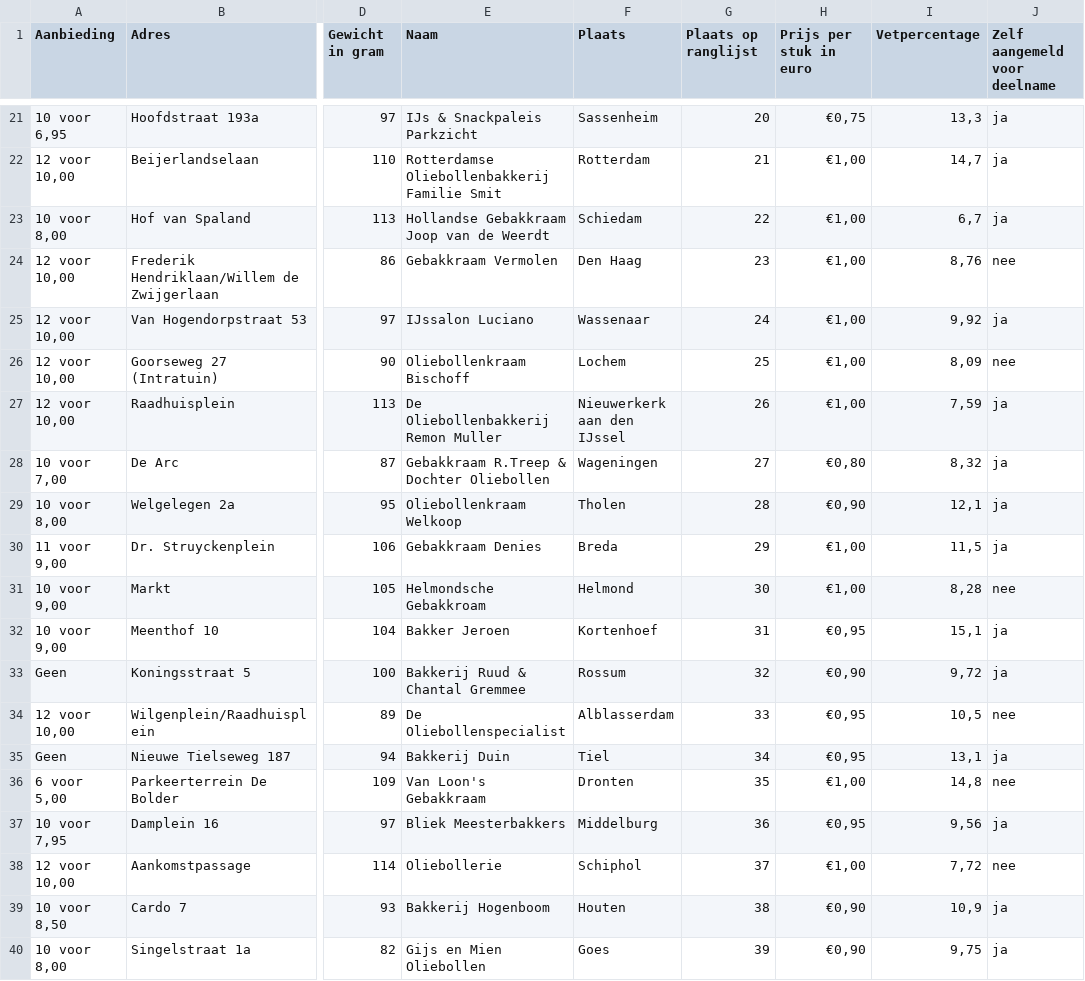
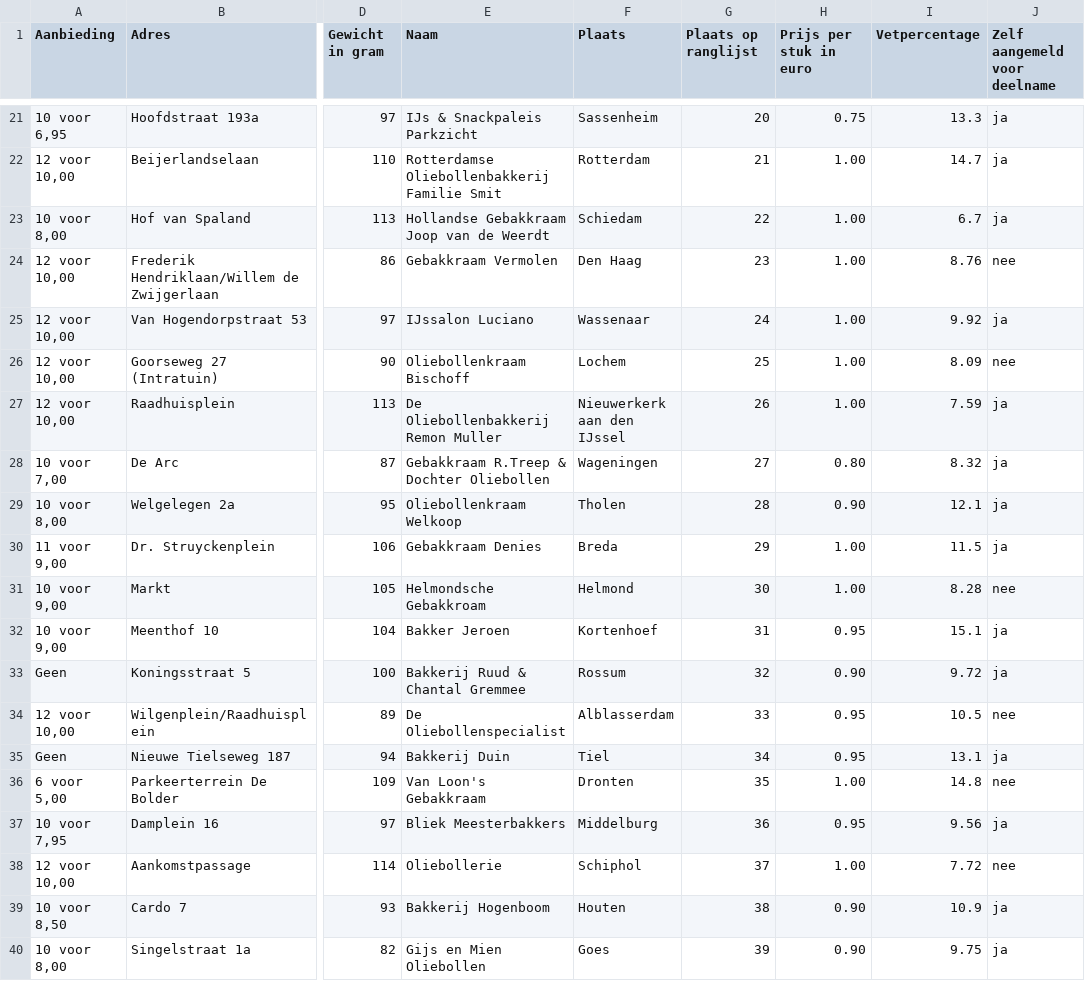
Before and after one commit to wardweistra/oliebollen, a CSV file: 2017/oliebollentest_2017.csv, drawn as a sheet; only a part is shown, gaps mark what is left out; the diff covers the shown part only; the diff names each change by its address in the sheet, - before the commit and + after, or states it on an @@ line.

```diff
--- a/2017/oliebollentest_2017.csv
+++ b/2017/oliebollentest_2017.csv
-H21 (Prijs per stuk in euro): €0,75
+H21 (Prijs per stuk in euro): 0.75
-I21 (Vetpercentage): 13,3
+I21 (Vetpercentage): 13.3
-H22:H27 (Prijs per stuk in euro): €1,00
+H22:H27 (Prijs per stuk in euro): 1.00
-I22 (Vetpercentage): 14,7
+I22 (Vetpercentage): 14.7
-I23 (Vetpercentage): 6,7
+I23 (Vetpercentage): 6.7
-I24 (Vetpercentage): 8,76
+I24 (Vetpercentage): 8.76
-I25 (Vetpercentage): 9,92
+I25 (Vetpercentage): 9.92
-I26 (Vetpercentage): 8,09
+I26 (Vetpercentage): 8.09
-I27 (Vetpercentage): 7,59
+I27 (Vetpercentage): 7.59
-H28 (Prijs per stuk in euro): €0,80
+H28 (Prijs per stuk in euro): 0.80
-I28 (Vetpercentage): 8,32
+I28 (Vetpercentage): 8.32
-H29 (Prijs per stuk in euro): €0,90
+H29 (Prijs per stuk in euro): 0.90
-I29 (Vetpercentage): 12,1
+I29 (Vetpercentage): 12.1
-H30:H31 (Prijs per stuk in euro): €1,00
+H30:H31 (Prijs per stuk in euro): 1.00
-I30 (Vetpercentage): 11,5
+I30 (Vetpercentage): 11.5
-I31 (Vetpercentage): 8,28
+I31 (Vetpercentage): 8.28
-H32 (Prijs per stuk in euro): €0,95
+H32 (Prijs per stuk in euro): 0.95
-I32 (Vetpercentage): 15,1
+I32 (Vetpercentage): 15.1
-H33 (Prijs per stuk in euro): €0,90
+H33 (Prijs per stuk in euro): 0.90
-I33 (Vetpercentage): 9,72
+I33 (Vetpercentage): 9.72
-H34:H35 (Prijs per stuk in euro): €0,95
+H34:H35 (Prijs per stuk in euro): 0.95
-I34 (Vetpercentage): 10,5
+I34 (Vetpercentage): 10.5
-I35 (Vetpercentage): 13,1
+I35 (Vetpercentage): 13.1
-H36 (Prijs per stuk in euro): €1,00
+H36 (Prijs per stuk in euro): 1.00
-I36 (Vetpercentage): 14,8
+I36 (Vetpercentage): 14.8
-H37 (Prijs per stuk in euro): €0,95
+H37 (Prijs per stuk in euro): 0.95
-I37 (Vetpercentage): 9,56
+I37 (Vetpercentage): 9.56
-H38 (Prijs per stuk in euro): €1,00
+H38 (Prijs per stuk in euro): 1.00
-I38 (Vetpercentage): 7,72
+I38 (Vetpercentage): 7.72
-H39:H40 (Prijs per stuk in euro): €0,90
+H39:H40 (Prijs per stuk in euro): 0.90
-I39 (Vetpercentage): 10,9
+I39 (Vetpercentage): 10.9
-I40 (Vetpercentage): 9,75
+I40 (Vetpercentage): 9.75
```
Also changed, not shown: 108 edited cells elsewhere in this file, 2015/oliebollentest_2015.csv, 2016/oliebollentest_2016.csv, 7 other files.
